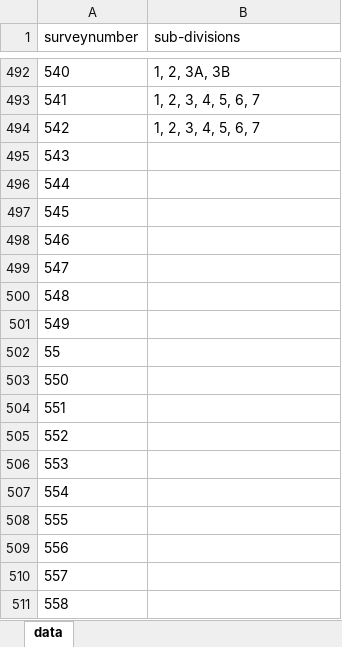
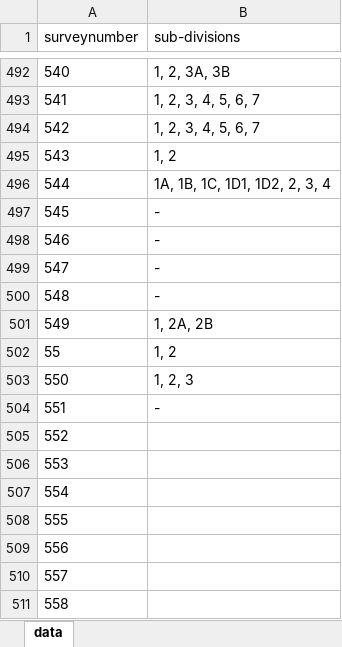
Before and after one commit to sivaramanRW/scraper-glv, an Excel workbook: out/Village_map_of_Tiruvallur_Gummidipoondi_Mukarambakkam_13.332005_80.020098.xlsx, sheet data, drawn as a sheet; only a part is shown, gaps mark what is left out; values as stored, in another font and other column widths than the file's, no borders; the diff names each change by its address in the sheet, - before the commit and + after, or states it on an @@ line.

```diff
--- a/out/Village_map_of_Tiruvallur_Gummidipoondi_Mukarambakkam_13.332005_80.020098.xlsx (sheet data)
+++ b/out/Village_map_of_Tiruvallur_Gummidipoondi_Mukarambakkam_13.332005_80.020098.xlsx (sheet data)
-B495 (sub-divisions): (empty)
+B495 (sub-divisions): 1, 2
-B496 (sub-divisions): (empty)
+B496 (sub-divisions): 1A, 1B, 1C, 1D1, 1D2, 2, 3, 4
-B497:B500 (sub-divisions): (empty)
+B497:B500 (sub-divisions): -
-B501 (sub-divisions): (empty)
+B501 (sub-divisions): 1, 2A, 2B
-B502 (sub-divisions): (empty)
+B502 (sub-divisions): 1, 2
-B503 (sub-divisions): (empty)
+B503 (sub-divisions): 1, 2, 3
-B504 (sub-divisions): (empty)
+B504 (sub-divisions): -
```
Also changed, not shown: out/Village_map_of_Tiruvallur_Gummidipoondi_Edur_13.477828_80.078782.xlsx, 3 other files.
